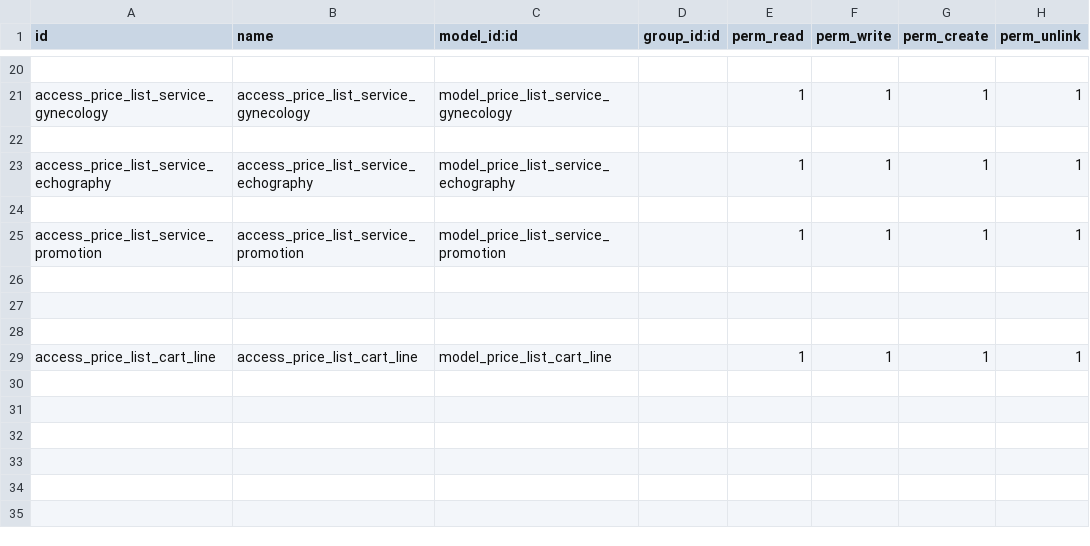
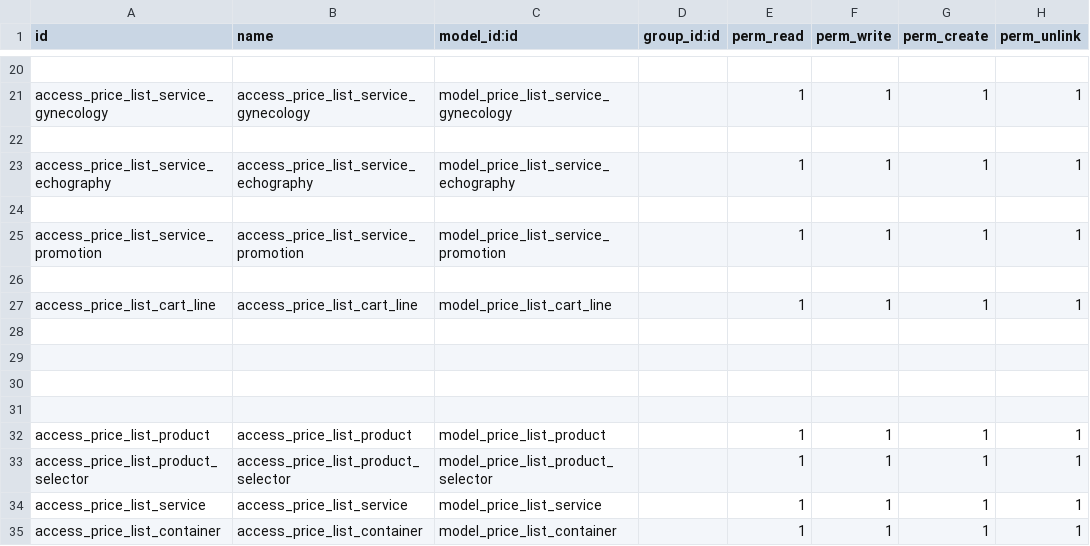
Before and after one commit to gibil5/price_list, a CSV file: security/ir.model.access.csv, drawn as a sheet; only a part is shown, gaps mark what is left out.

```diff
--- a/security/ir.model.access.csv
+++ b/security/ir.model.access.csv
@@ -26,4 +26,10 @@ access_price_list_service_promotion,access_price_list_service_promotion,model_pr
 
+access_price_list_cart_line,access_price_list_cart_line,model_price_list_cart_line,,1,1,1,1
 
 
-access_price_list_cart_line,access_price_list_cart_line,model_price_list_cart_line,,1,1,1,1
+
+
+access_price_list_product,access_price_list_product,model_price_list_product,,1,1,1,1
+access_price_list_product_selector,access_price_list_product_selector,model_price_list_product_selector,,1,1,1,1
+access_price_list_service,access_price_list_service,model_price_list_service,,1,1,1,1
+access_price_list_container,access_price_list_container,model_price_list_container,,1,1,1,1
```
Also changed, not shown: 59 other files.
